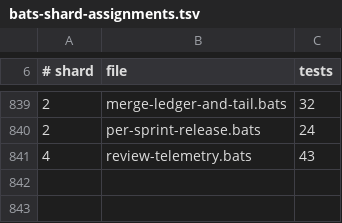
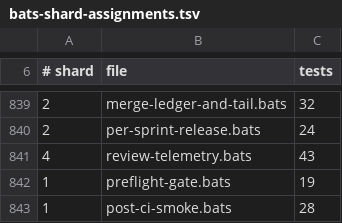
Before and after one commit to gaiastudio-ai/gaia-framework, a TSV file: .github/bats-shard-assignments.tsv, drawn as a sheet; only a part is shown, gaps mark what is left out.

Commit message:
feat(dev-story): add preflight gate and post-ci smoke hook
Add a configurable local preflight gate that runs project commands before
push and a post-CI smoke hook that runs after CI is green and before merge.
Both read preflight_commands / post_ci_smoke_commands from the project
config, halt on the first failing command, and fail closed when the config
cannot be read. Doctor lists the configured commands and the readiness
check flags empty entries.

```diff
--- a/.github/bats-shard-assignments.tsv
+++ b/.github/bats-shard-assignments.tsv
@@ -841 +841,3 @@
 4	review-telemetry.bats	43
+1	preflight-gate.bats	19
+1	post-ci-smoke.bats	28
```
Also changed, not shown: 14 other files.
